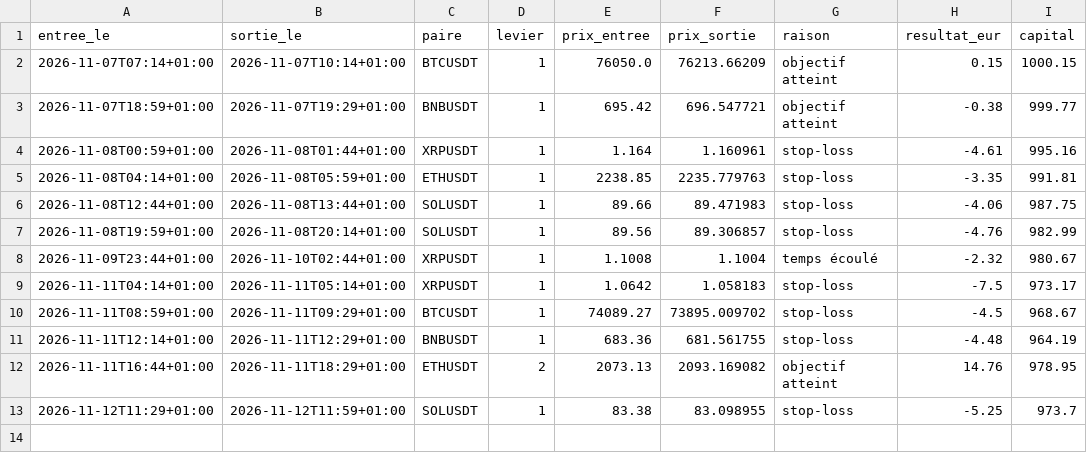
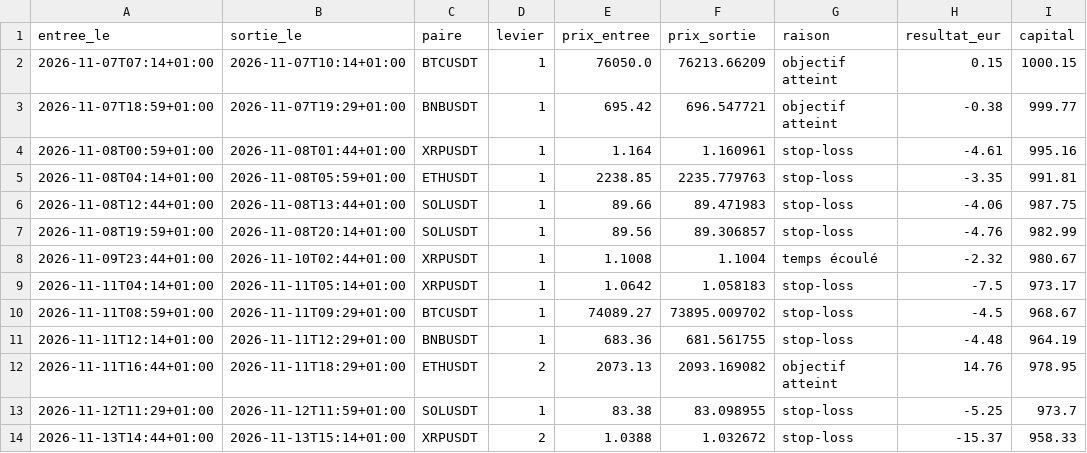
Before and after one commit to sandiemazer-cmd/simulation-trading-plus-plus, a CSV file: trades.csv, drawn as a sheet; the diff names each change by its address in the sheet, - before the commit and + after, or states it on an @@ line.

```diff
--- a/trades.csv
+++ b/trades.csv
+row 14: 2026-11-13T14:44+01:00 | 2026-11-13T15:14+01:00 | XRPUSDT | 2 | 1.0388 | 1.032672 | stop-loss | -15.37 | 958.33
```
Also changed, not shown: 1 other file.
